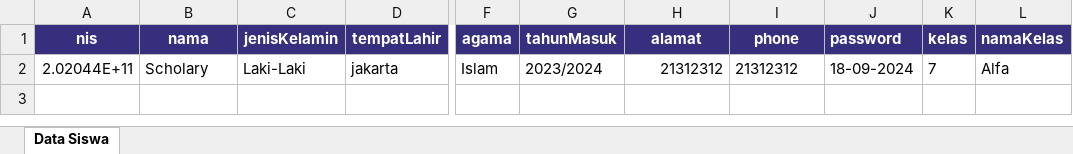
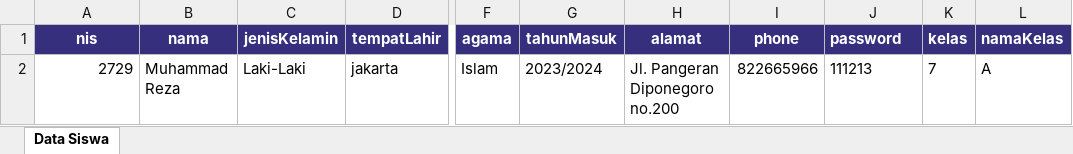
Before and after one commit to rifrifai/manajemen-sekolah, an Excel workbook: src/uploads/file/TemplateTambahSiswa.xlsx, sheet Data Siswa, drawn as a sheet; only a part is shown, gaps mark what is left out; values as stored, in another font and other column widths than the file's, no borders; the diff names each change by its address in the sheet, - before the commit and + after, or states it on an @@ line.

Commit message:
initial commit

```diff
--- a/src/uploads/file/TemplateTambahSiswa.xlsx (sheet Data Siswa)
+++ b/src/uploads/file/TemplateTambahSiswa.xlsx (sheet Data Siswa)
-A2 (nis): 2.02044E+11
+A2 (nis): 2729
-B2 (nama): Scholary
+B2 (nama): Muhammad Reza
-H2 (alamat): 21312312
+H2 (alamat): Jl. Pangeran Diponegoro no.200
-I2 (phone): 21312312
+I2 (phone): 822665966
-J2 (password): 18-09-2024
+J2 (password): 111213
-L2 (namaKelas): Alfa
+L2 (namaKelas): A
```
